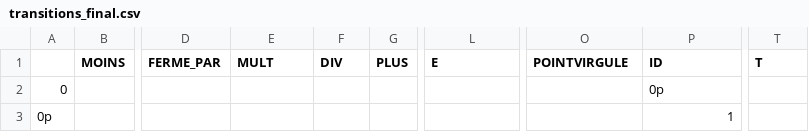
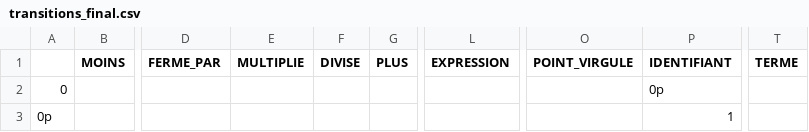
Before and after one commit to maxinsa42/stategenerator, a CSV file: transitions_final.csv, drawn as a sheet; only a part is shown, gaps mark what is left out; the diff names each change by its address in the sheet, - before the commit and + after, or states it on an @@ line.

```diff
--- a/transitions_final.csv
+++ b/transitions_final.csv
-E1: MULT
+E1: MULTIPLIE
-F1: DIV
+F1: DIVISE
-L1: E
+L1: EXPRESSION
-O1: POINTVIRGULE
+O1: POINT_VIRGULE
-P1: ID
+P1: IDENTIFIANT
-T1: T
+T1: TERME
```
Also changed, not shown: 8 other files.
